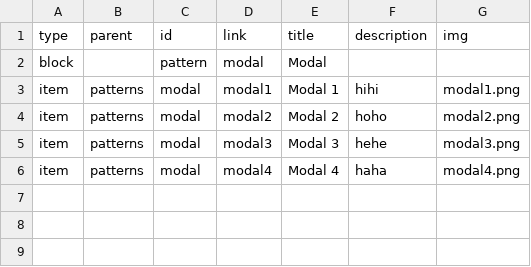
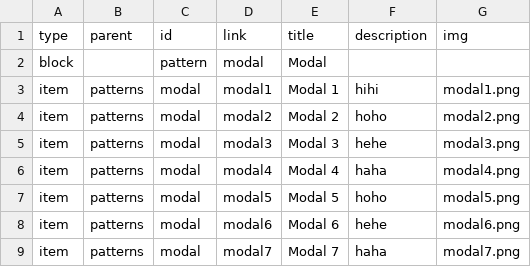
Before and after one commit to marcus8712/standard-wip, a CSV file: dist/data/content.csv, drawn as a sheet; the diff names each change by its address in the sheet, - before the commit and + after, or states it on an @@ line.

```diff
--- a/dist/data/content.csv
+++ b/dist/data/content.csv
+row 7: item | patterns | modal | modal5 | Modal 5 | hoho | modal5.png
+row 8: item | patterns | modal | modal6 | Modal 6 | hehe | modal6.png
+row 9: item | patterns | modal | modal7 | Modal 7 | haha | modal7.png
```
Also changed, not shown: 10 other files.
